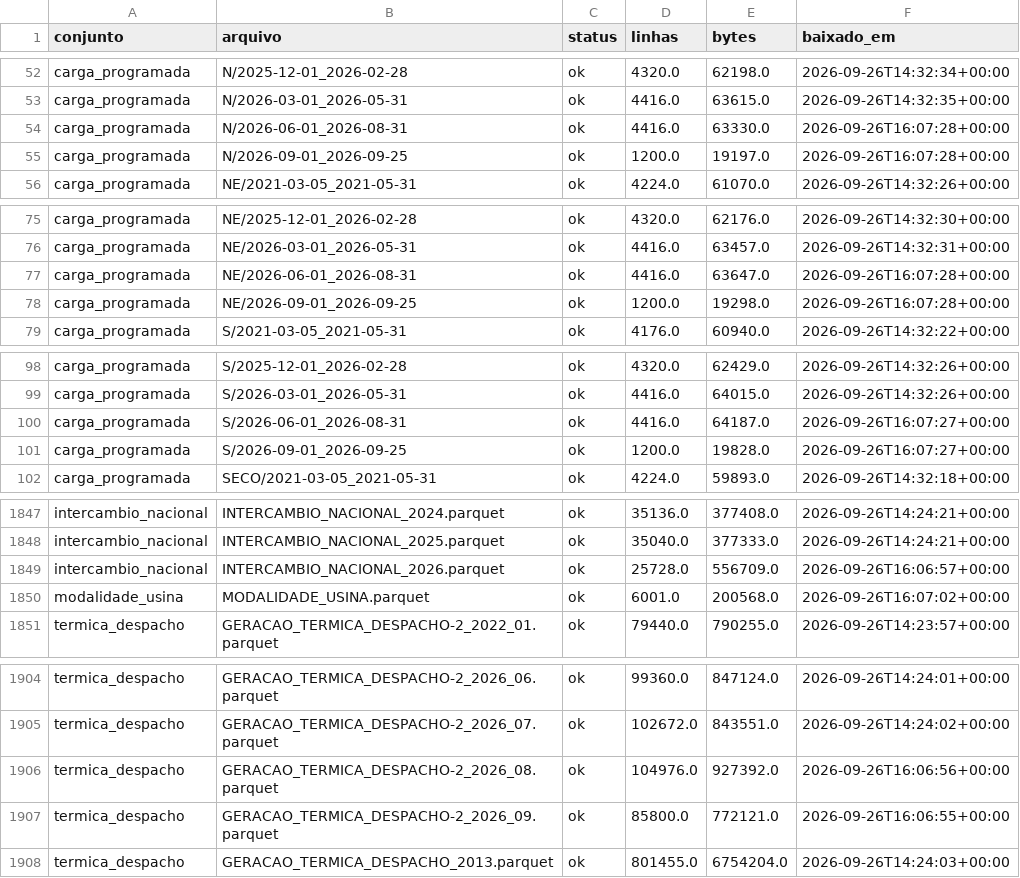
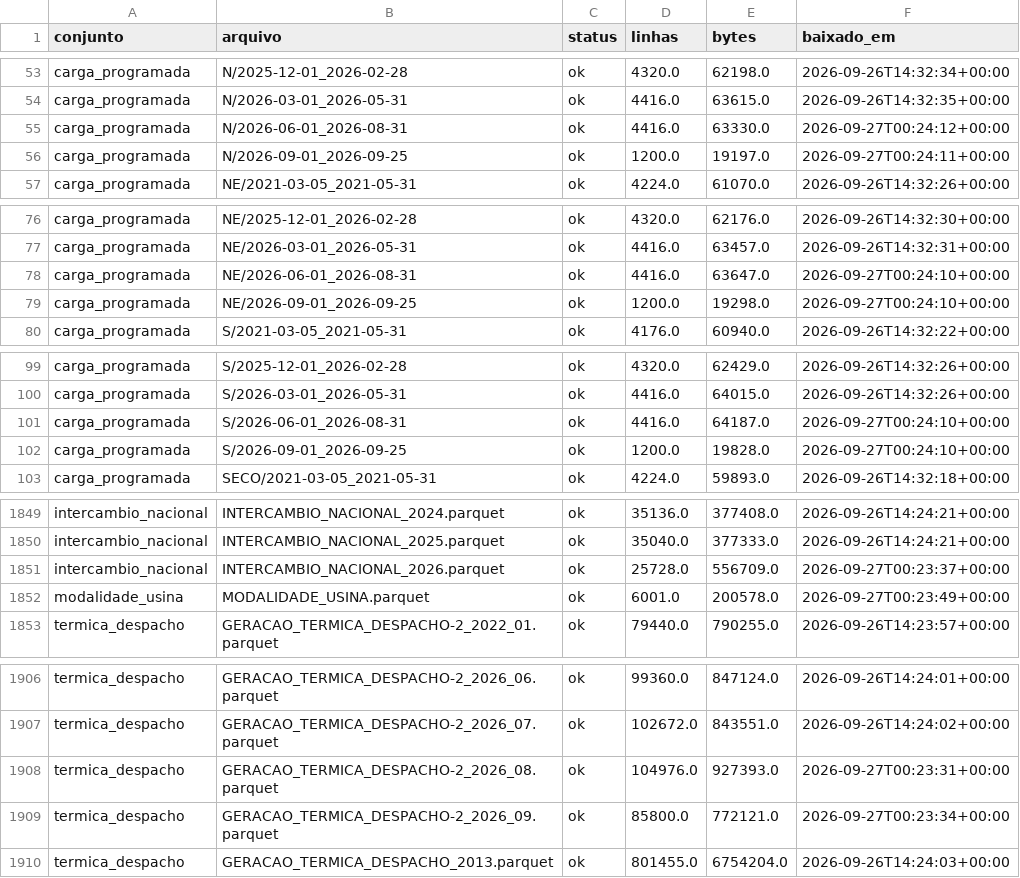
Before and after one commit to Hackathon-IA-2026/solucoes-grupo-24, a CSV file: docs/reports/download_log.csv, drawn as a sheet; only a part is shown, gaps mark what is left out; the diff covers the shown part only.

```diff
--- a/docs/reports/download_log.csv
+++ b/docs/reports/download_log.csv
@@ -53,4 +54,4 @@ carga_programada,N/2025-12-01_2026-02-28,ok,4320.0,62198.0,2026-09-26T14:32:34+0
 carga_programada,N/2026-03-01_2026-05-31,ok,4416.0,63615.0,2026-09-26T14:32:35+00:00
-carga_programada,N/2026-06-01_2026-08-31,ok,4416.0,63330.0,2026-09-26T16:07:28+00:00
-carga_programada,N/2026-09-01_2026-09-25,ok,1200.0,19197.0,2026-09-26T16:07:28+00:00
+carga_programada,N/2026-06-01_2026-08-31,ok,4416.0,63330.0,2026-09-27T00:24:12+00:00
+carga_programada,N/2026-09-01_2026-09-25,ok,1200.0,19197.0,2026-09-27T00:24:11+00:00
 carga_programada,NE/2021-03-05_2021-05-31,ok,4224.0,61070.0,2026-09-26T14:32:26+00:00
@@ -76,4 +77,4 @@ carga_programada,NE/2025-12-01_2026-02-28,ok,4320.0,62176.0,2026-09-26T14:32:30+
 carga_programada,NE/2026-03-01_2026-05-31,ok,4416.0,63457.0,2026-09-26T14:32:31+00:00
-carga_programada,NE/2026-06-01_2026-08-31,ok,4416.0,63647.0,2026-09-26T16:07:28+00:00
-carga_programada,NE/2026-09-01_2026-09-25,ok,1200.0,19298.0,2026-09-26T16:07:28+00:00
+carga_programada,NE/2026-06-01_2026-08-31,ok,4416.0,63647.0,2026-09-27T00:24:10+00:00
+carga_programada,NE/2026-09-01_2026-09-25,ok,1200.0,19298.0,2026-09-27T00:24:10+00:00
 carga_programada,S/2021-03-05_2021-05-31,ok,4176.0,60940.0,2026-09-26T14:32:22+00:00
@@ -99,4 +100,4 @@ carga_programada,S/2025-12-01_2026-02-28,ok,4320.0,62429.0,2026-09-26T14:32:26+0
 carga_programada,S/2026-03-01_2026-05-31,ok,4416.0,64015.0,2026-09-26T14:32:26+00:00
-carga_programada,S/2026-06-01_2026-08-31,ok,4416.0,64187.0,2026-09-26T16:07:27+00:00
-carga_programada,S/2026-09-01_2026-09-25,ok,1200.0,19828.0,2026-09-26T16:07:27+00:00
+carga_programada,S/2026-06-01_2026-08-31,ok,4416.0,64187.0,2026-09-27T00:24:10+00:00
+carga_programada,S/2026-09-01_2026-09-25,ok,1200.0,19828.0,2026-09-27T00:24:10+00:00
 carga_programada,SECO/2021-03-05_2021-05-31,ok,4224.0,59893.0,2026-09-26T14:32:18+00:00
@@ -1848,4 +1850,4 @@ intercambio_nacional,INTERCAMBIO_NACIONAL_2024.parquet,ok,35136.0,377408.0,2026-
 intercambio_nacional,INTERCAMBIO_NACIONAL_2025.parquet,ok,35040.0,377333.0,2026-09-26T14:24:21+00:00
-intercambio_nacional,INTERCAMBIO_NACIONAL_2026.parquet,ok,25728.0,556709.0,2026-09-26T16:06:57+00:00
-modalidade_usina,MODALIDADE_USINA.parquet,ok,6001.0,200568.0,2026-09-26T16:07:02+00:00
+intercambio_nacional,INTERCAMBIO_NACIONAL_2026.parquet,ok,25728.0,556709.0,2026-09-27T00:23:37+00:00
+modalidade_usina,MODALIDADE_USINA.parquet,ok,6001.0,200578.0,2026-09-27T00:23:49+00:00
 termica_despacho,GERACAO_TERMICA_DESPACHO-2_2022_01.parquet,ok,79440.0,790255.0,2026-09-26T14:23:57+00:00
@@ -1905,4 +1907,4 @@ termica_despacho,GERACAO_TERMICA_DESPACHO-2_2026_06.parquet,ok,99360.0,847124.0,
 termica_despacho,GERACAO_TERMICA_DESPACHO-2_2026_07.parquet,ok,102672.0,843551.0,2026-09-26T14:24:02+00:00
-termica_despacho,GERACAO_TERMICA_DESPACHO-2_2026_08.parquet,ok,104976.0,927392.0,2026-09-26T16:06:56+00:00
-termica_despacho,GERACAO_TERMICA_DESPACHO-2_2026_09.parquet,ok,85800.0,772121.0,2026-09-26T16:06:55+00:00
+termica_despacho,GERACAO_TERMICA_DESPACHO-2_2026_08.parquet,ok,104976.0,927393.0,2026-09-27T00:23:31+00:00
+termica_despacho,GERACAO_TERMICA_DESPACHO-2_2026_09.parquet,ok,85800.0,772121.0,2026-09-27T00:23:34+00:00
 termica_despacho,GERACAO_TERMICA_DESPACHO_2013.parquet,ok,801455.0,6754204.0,2026-09-26T14:24:03+00:00
```
Also changed, not shown: 2 added rows and 53 edited cells elsewhere in this file, docs/reports/download_sanidade.csv, docs/reports/mapeamento_fechamento.csv, 4 other files.
